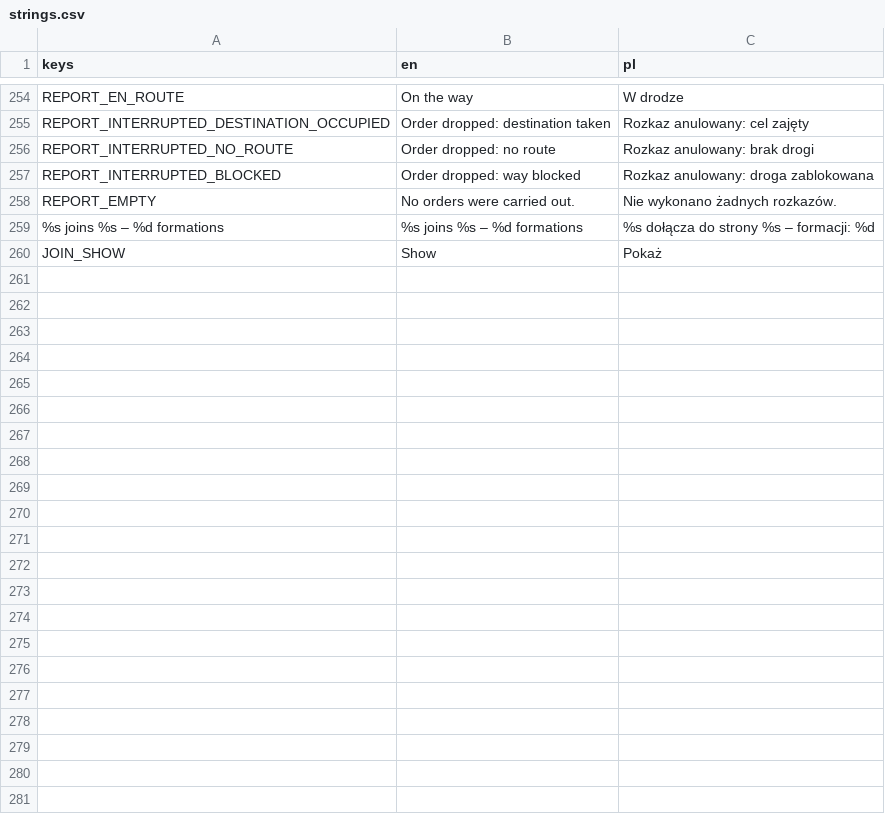
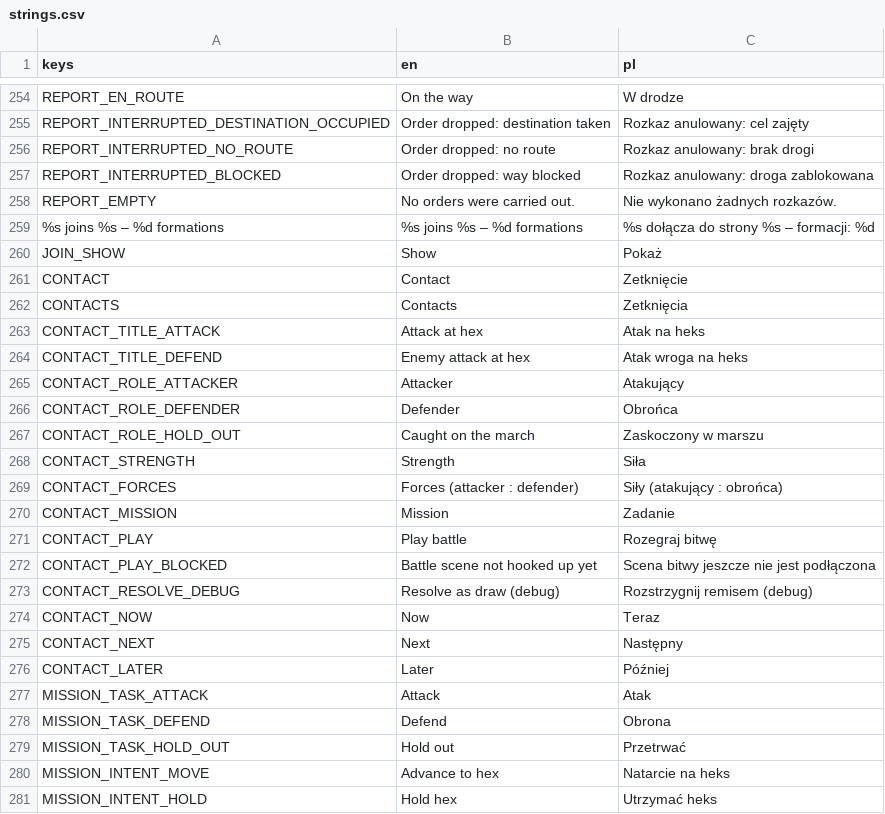
Before and after one commit to dawidczarczynski/eastern-flank, a CSV file: assets/i18n/strings.csv, drawn as a sheet; only a part is shown, gaps mark what is left out; the diff names each change by its address in the sheet, - before the commit and + after, or states it on an @@ line.

```diff
--- a/assets/i18n/strings.csv
+++ b/assets/i18n/strings.csv
+row 261: CONTACT | Contact | Zetknięcie
+row 262: CONTACTS | Contacts | Zetknięcia
+row 263: CONTACT_TITLE_ATTACK | Attack at hex | Atak na heks
+row 264: CONTACT_TITLE_DEFEND | Enemy attack at hex | Atak wroga na heks
+row 265: CONTACT_ROLE_ATTACKER | Attacker | Atakujący
+row 266: CONTACT_ROLE_DEFENDER | Defender | Obrońca
+row 267: CONTACT_ROLE_HOLD_OUT | Caught on the march | Zaskoczony w marszu
+row 268: CONTACT_STRENGTH | Strength | Siła
+row 269: CONTACT_FORCES | Forces (attacker : defender) | Siły (atakujący : obrońca)
+row 270: CONTACT_MISSION | Mission | Zadanie
+row 271: CONTACT_PLAY | Play battle | Rozegraj bitwę
+row 272: CONTACT_PLAY_BLOCKED | Battle scene not hooked up yet | Scena bitwy jeszcze nie jest podłączona
+row 273: CONTACT_RESOLVE_DEBUG | Resolve as draw (debug) | Rozstrzygnij remisem (debug)
+row 274: CONTACT_NOW | Now | Teraz
+row 275: CONTACT_NEXT | Next | Następny
+row 276: CONTACT_LATER | Later | Później
+row 277: MISSION_TASK_ATTACK | Attack | Atak
+row 278: MISSION_TASK_DEFEND | Defend | Obrona
+row 279: MISSION_TASK_HOLD_OUT | Hold out | Przetrwać
+row 280: MISSION_INTENT_MOVE | Advance to hex | Natarcie na heks
+row 281: MISSION_INTENT_HOLD | Hold hex | Utrzymać heks
```
Also changed, not shown: 34 other files.
